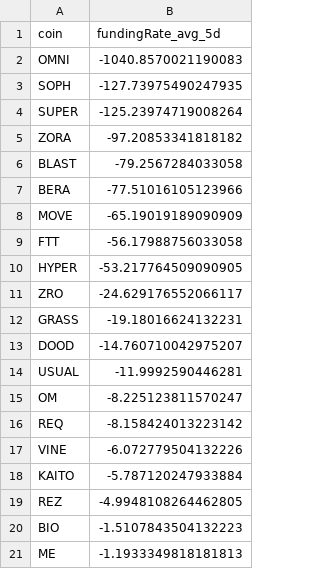
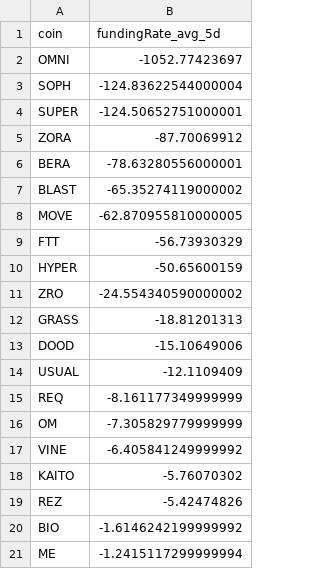
Before and after one commit to traders-ark/hyperliquid-carry-screener, a CSV file: funding_data_all_coins.csv, drawn as a sheet.

```diff
--- a/funding_data_all_coins.csv
+++ b/funding_data_all_coins.csv
@@ -1,21 +1,21 @@
 coin,fundingRate_avg_5d
-OMNI,-1040.8570021190083
-SOPH,-127.73975490247935
-SUPER,-125.23974719008264
-ZORA,-97.20853341818182
-BLAST,-79.2567284033058
-BERA,-77.51016105123966
-MOVE,-65.19019189090909
-FTT,-56.17988756033058
-HYPER,-53.217764509090905
-ZRO,-24.629176552066117
-GRASS,-19.18016624132231
-DOOD,-14.760710042975207
-USUAL,-11.9992590446281
-OM,-8.225123811570247
-REQ,-8.158424013223142
-VINE,-6.072779504132226
-KAITO,-5.787120247933884
-REZ,-4.9948108264462805
-BIO,-1.5107843504132223
-ME,-1.1933349818181813
+OMNI,-1052.77423697
+SOPH,-124.83622544000004
+SUPER,-124.50652751000001
+ZORA,-87.70069912
+BERA,-78.63280556000001
+BLAST,-65.35274119000002
+MOVE,-62.870955810000005
+FTT,-56.73930329
+HYPER,-50.65600159
+ZRO,-24.554340590000002
+GRASS,-18.81201313
+DOOD,-15.10649006
+USUAL,-12.1109409
+REQ,-8.161177349999999
+OM,-7.305829779999999
+VINE,-6.405841249999992
+KAITO,-5.76070302
+REZ,-5.42474826
+BIO,-1.6146242199999992
+ME,-1.2415117299999994
```
Also changed, not shown: 1 other file.
